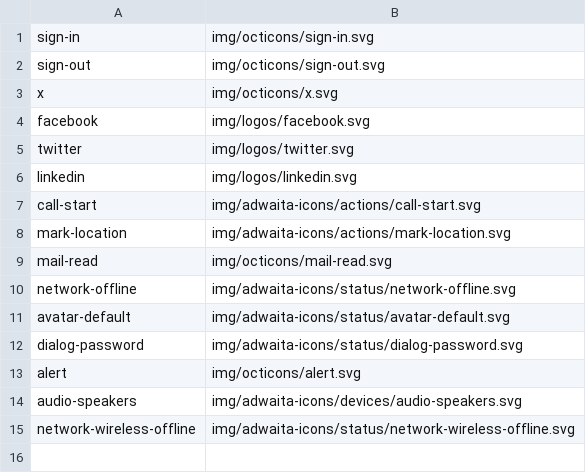
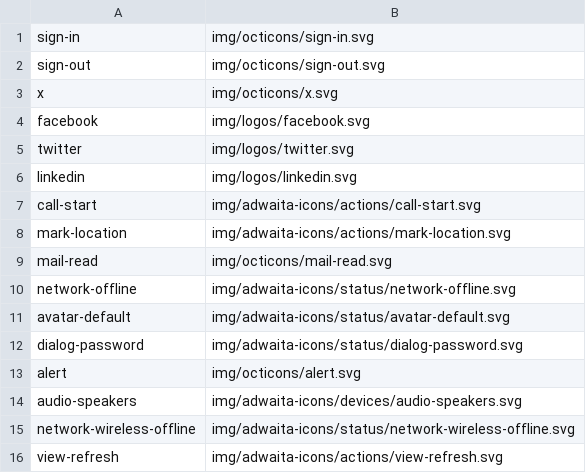
Before and after one commit to shgysk8zer0/sentintel-mobile, a CSV file: icons.csv, drawn as a sheet; the diff names each change by its address in the sheet, - before the commit and + after, or states it on an @@ line.

```diff
--- a/icons.csv
+++ b/icons.csv
+row 16: view-refresh | img/adwaita-icons/actions/view-refresh.svg
```
Also changed, not shown: 3 other files.
